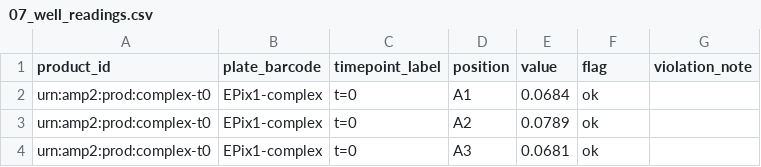
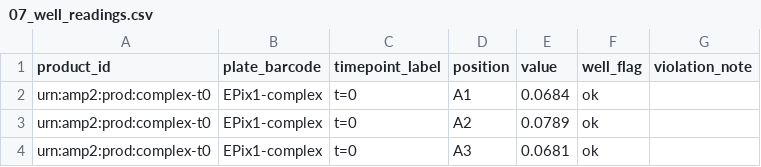
Before and after one commit to EMSL-Computing/BASALT-Schema, a CSV file: src/data/examples/invalid/amp2-complex-001/07_well_readings.csv, drawn as a sheet; only a part is shown.

```diff
--- a/src/data/examples/invalid/amp2-complex-001/07_well_readings.csv
+++ b/src/data/examples/invalid/amp2-complex-001/07_well_readings.csv
@@ -1,2 +1,2 @@
-product_id,plate_barcode,timepoint_label,position,value,flag,violation_note
+product_id,plate_barcode,timepoint_label,position,value,well_flag,violation_note
 urn:amp2:prod:complex-t0,EPix1-complex,t=0,A1,0.0684,ok,
```
Also changed, not shown: src/data/examples/invalid/amp2-vanilla-001/07_well_readings.csv, src/data/examples/valid/amp2-full-workflow-002/10_well_readings.csv, 19 other files.
